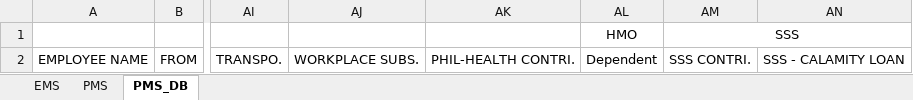
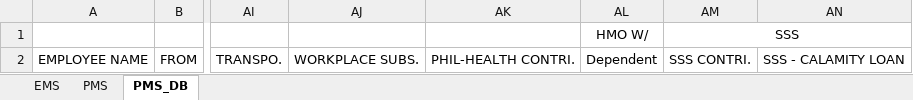
Before and after one commit to jasondee1992/Public-Projects, an Excel workbook: Excel/Management System.xlsm, sheet PMS_DB, drawn as a sheet; only a part is shown, gaps mark what is left out; values as stored, in another font and other column widths than the file's, no borders; the diff names each change by its address in the sheet, - before the commit and + after, or states it on an @@ line.

```diff
--- a/Excel/Management System.xlsm (sheet PMS_DB)
+++ b/Excel/Management System.xlsm (sheet PMS_DB)
-AL1: HMO
+AL1: HMO W/
```
Also changed, not shown: sheet EMS, sheet PMS, 1 other file.
